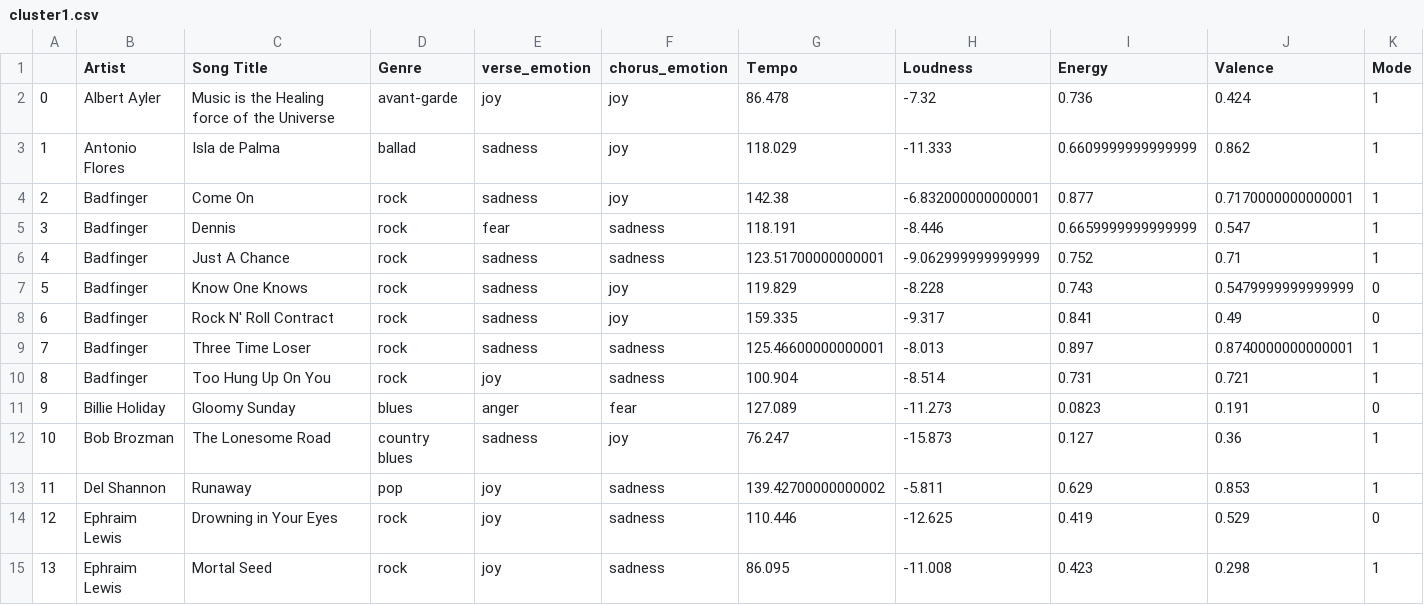
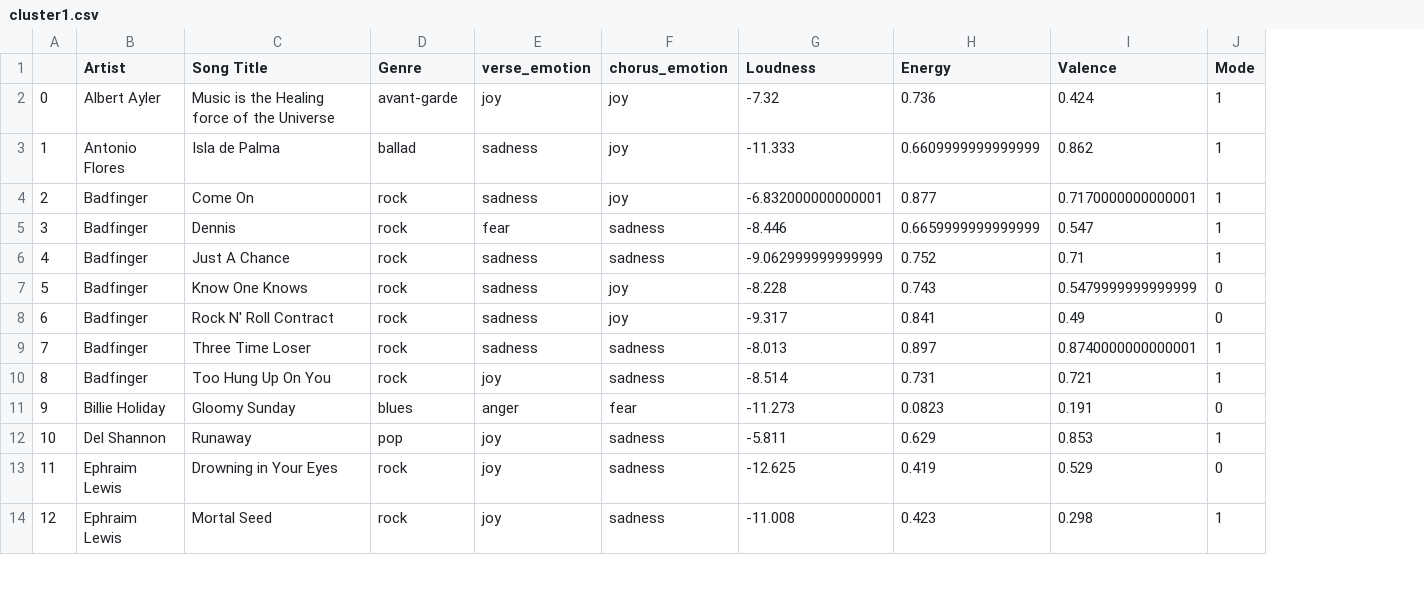
Before and after one commit to Sedce/Thesis, a CSV file: Python/cluster1.csv, drawn as a sheet; only a part is shown; removed rows and columns are numbered as before the commit, all else as after; rows hold the shown columns only; the diff covers the shown part only; the diff names each change by its address in the sheet, - before the commit and + after, or states it on an @@ line.

```diff
--- a/Python/cluster1.csv
+++ b/Python/cluster1.csv
-column G (Tempo), rows 2-11: 86.478 | 118.029 | 142.38 | 118.191 | 123.51700000000001 | 119.829 | 159.335 | 125.46600000000001 | 100.904 | 127.089; rows 13-15: 139.42700000000002 | 110.446 | 86.095
-row 12: 10 | Bob Brozman | The Lonesome Road | country blues | sadness | joy | 76.247 | -15.873 | 0.127 | 0.36 | 1
@@ column A renumbered from row 12 down @@
```
Also changed, not shown: 13 added rows elsewhere in this file, Python/all_cluster1.csv, Python/all_cluster3.csv, 43 other files.
